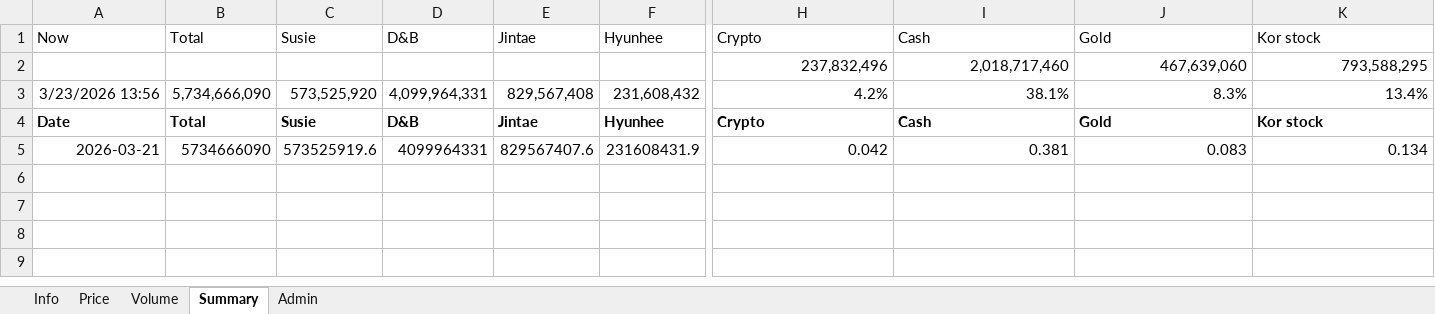
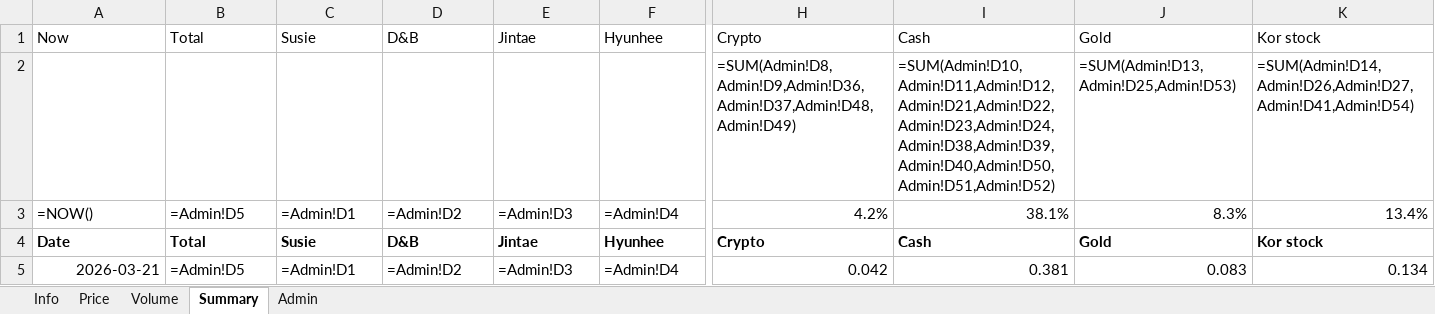
Before and after one commit to jtkimpr/finance-watch, an Excel workbook: data/watchlist.xlsx, sheet Summary, drawn as a sheet; only a part is shown, gaps mark what is left out; values as stored, in another font and other column widths than the file's, no borders; formulas without a stored value are shown as written; removed rows and columns are numbered as before the commit, all else as after; rows hold the shown columns only; the diff names each change by its address in the sheet, - before the commit and + after, or states it on an @@ line.

```diff
--- a/data/watchlist.xlsx (sheet Summary)
+++ b/data/watchlist.xlsx (sheet Summary)
-row 2:  |  |  |  |  |  | 237,832,496 | 2,018,717,460 | 467,639,060 | 793,588,295
+row 2:  |  |  |  |  |  | =SUM(Admin!D8,Admin!D9,Admin!D36,Admin!D37,Admin!D48,Admin!D49) | =SUM(Admin!D10,Admin!D11,Admin!D12,Admin!D21,Admin!D22,Admin!D23,Admin!D24,Admin!D38,Admin!D39,Admin!D40,Admin!D50,Admin!D51,Admin!D52) | =SUM(Admin!D13,Admin!D25,Admin!D53) | =SUM(Admin!D14,Admin!D26,Admin!D27,Admin!D41,Admin!D54)
-A3: 3/23/2026 13:56
+A3: =NOW()
-B3: 5,734,666,090
+B3: =Admin!D5
-C3: 573,525,920
+C3: =Admin!D1
-D3: 4,099,964,331
+D3: =Admin!D2
-E3: 829,567,408
+E3: =Admin!D3
-F3: 231,608,432
+F3: =Admin!D4
-B5: 5734666090
+B5: =Admin!D5
-C5: 573525919.6
+C5: =Admin!D1
-D5: 4099964331
+D5: =Admin!D2
-E5: 829567407.6
+E5: =Admin!D3
-F5: 231608431.9
+F5: =Admin!D4
```
Also changed, not shown: sheet Admin, sheet Info, 4 other files.
